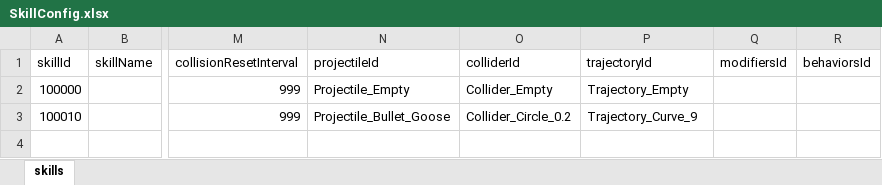
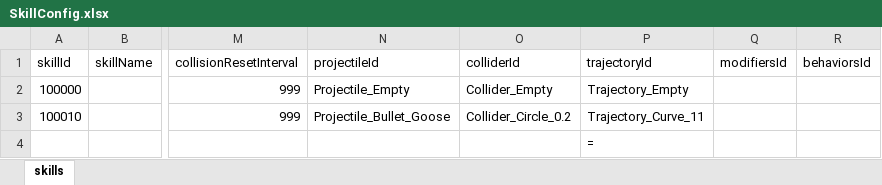
Before and after one commit to nguyenthehoang98/Idle-rpg, an Excel workbook: light_fight/Assets/Excels/SkillConfig.xlsx, sheet skills, drawn as a sheet; only a part is shown, gaps mark what is left out; values as stored, in another font and other column widths than the file's, no borders; rows hold the shown columns only; the diff names each change by its address in the sheet, - before the commit and + after, or states it on an @@ line.

Commit message:
add text damage

```diff
--- a/light_fight/Assets/Excels/SkillConfig.xlsx (sheet skills)
+++ b/light_fight/Assets/Excels/SkillConfig.xlsx (sheet skills)
-P3 (trajectoryId): Trajectory_Curve_9
+P3 (trajectoryId): Trajectory_Curve_11
+row 4:  |  |  |  |  | =
```
Also changed, not shown: 42 other files.
